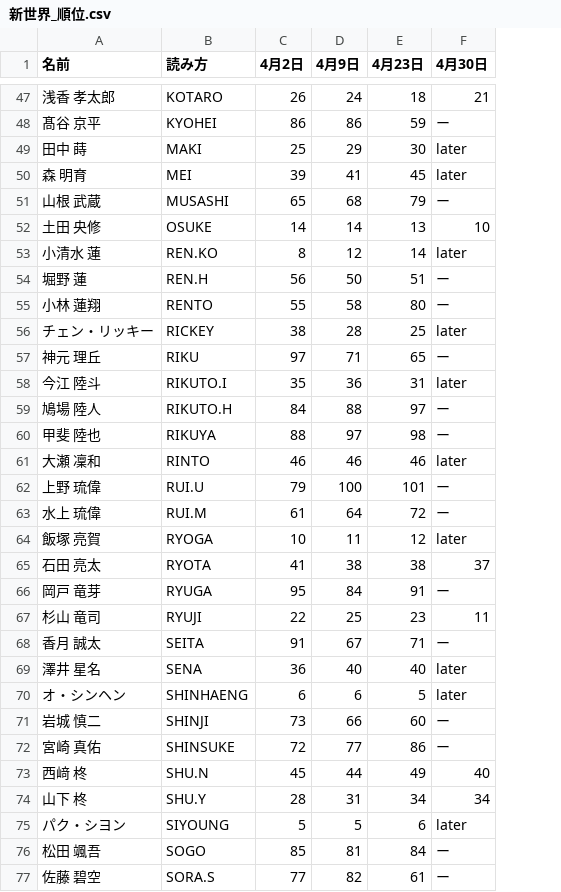
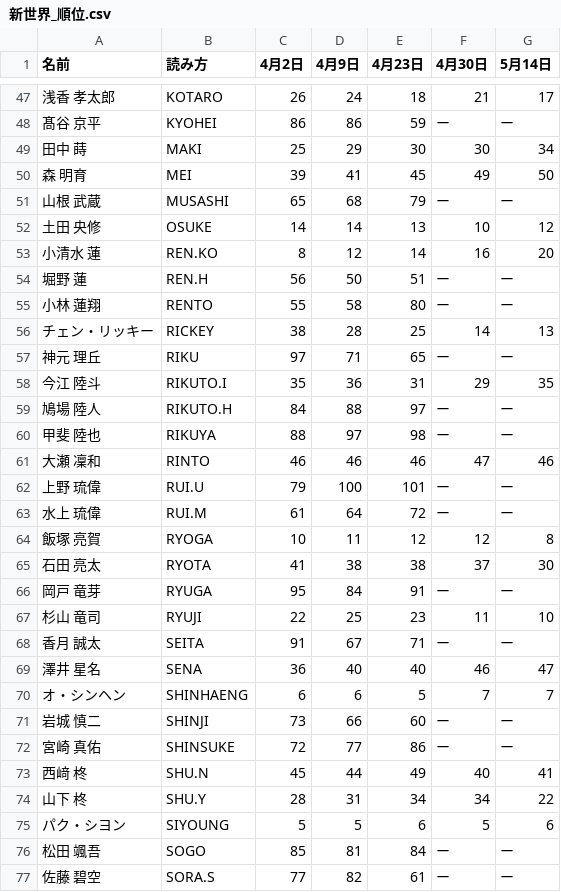
Before and after one commit to jidaikenkyuroom/shinsekai-chart, a CSV file: data/新世界_順位.csv, drawn as a sheet; only a part is shown, gaps mark what is left out; the diff covers the shown part only; the diff names each change by its address in the sheet, - before the commit and + after, or states it on an @@ line.

```diff
--- a/data/新世界_順位.csv
+++ b/data/新世界_順位.csv
+column G (5月14日), rows 47-77: 17 | ー | 34 | 50 | ー | 12 | 20 | ー | ー | 13 | ー | 35 | ー | ー | 46 | ー | ー | 8 | 30 | ー | 10 | ー | 47 | 7 | ー | ー | 41 | 22 | 6 | ー | ー
-F49 (4月30日): later
+F49 (4月30日): 30
-F50 (4月30日): later
+F50 (4月30日): 49
-F53 (4月30日): later
+F53 (4月30日): 16
-F56 (4月30日): later
+F56 (4月30日): 14
-F58 (4月30日): later
+F58 (4月30日): 29
-F61 (4月30日): later
+F61 (4月30日): 47
-F64 (4月30日): later
+F64 (4月30日): 12
-F69 (4月30日): later
+F69 (4月30日): 46
-F70 (4月30日): later
+F70 (4月30日): 7
-F75 (4月30日): later
+F75 (4月30日): 5
```
Also changed, not shown: 22 edited cells elsewhere in this file, 1 other file.
